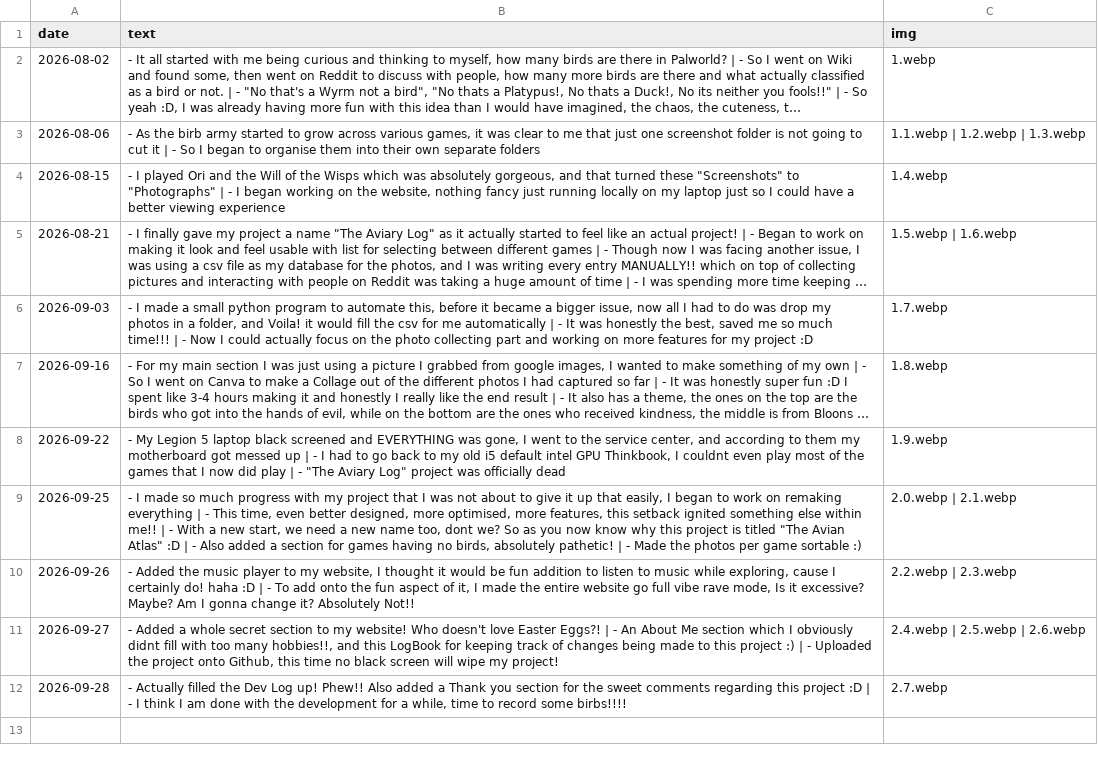
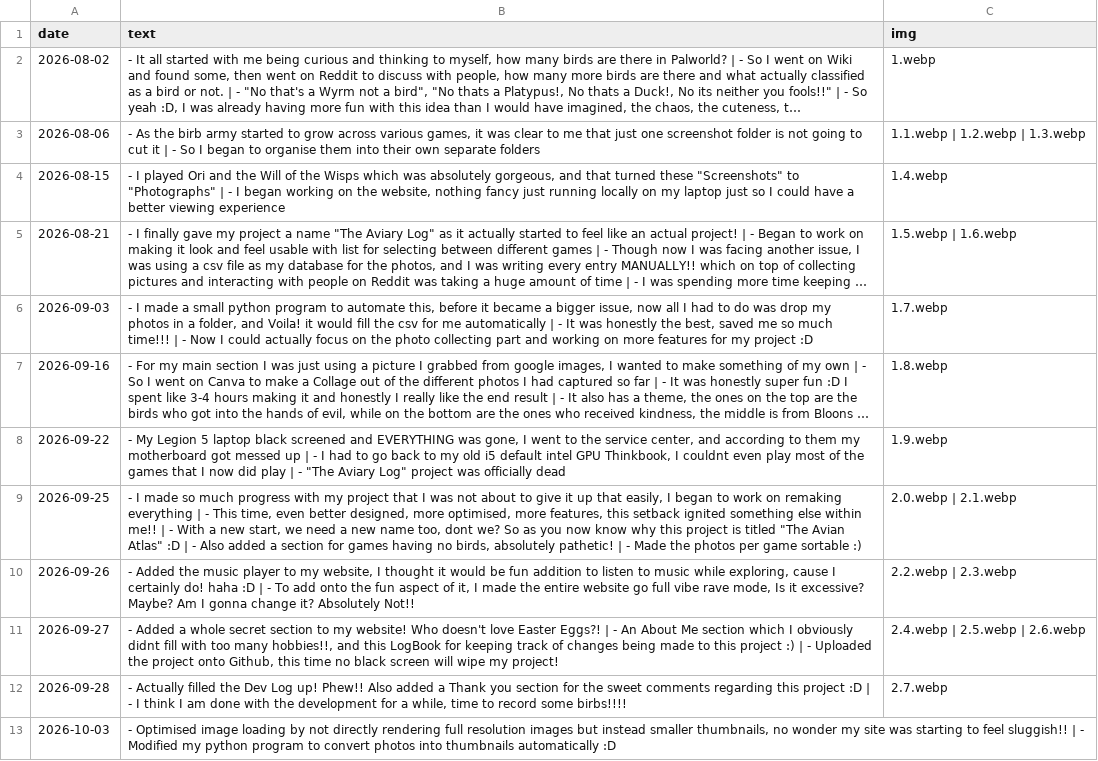
Before and after one commit to SoluneIrl/TheAvianAtlas, a CSV file: Data/dev.csv, drawn as a sheet; long unchanged cells end in ….

```diff
--- a/Data/dev.csv
+++ b/Data/dev.csv
@@ -12 +12,2 @@ date,text,img
 2026-09-28,"- Actually filled the Dev Log up! Phew!! Also added a Thank you section for the sweet comments regarding this project :D | - I think I am done with the development for a while, time to record some birbs!!!!",2.7.webp
+2026-10-03,"- Optimised image loading by not directly rendering full resolution images but instead smaller thumbnails, no wonder my site was starting to feel sluggish!! | - Modified my python program to convert photos into thumbnails automatically :D",
```
Also changed, not shown: Data/smile.csv.
